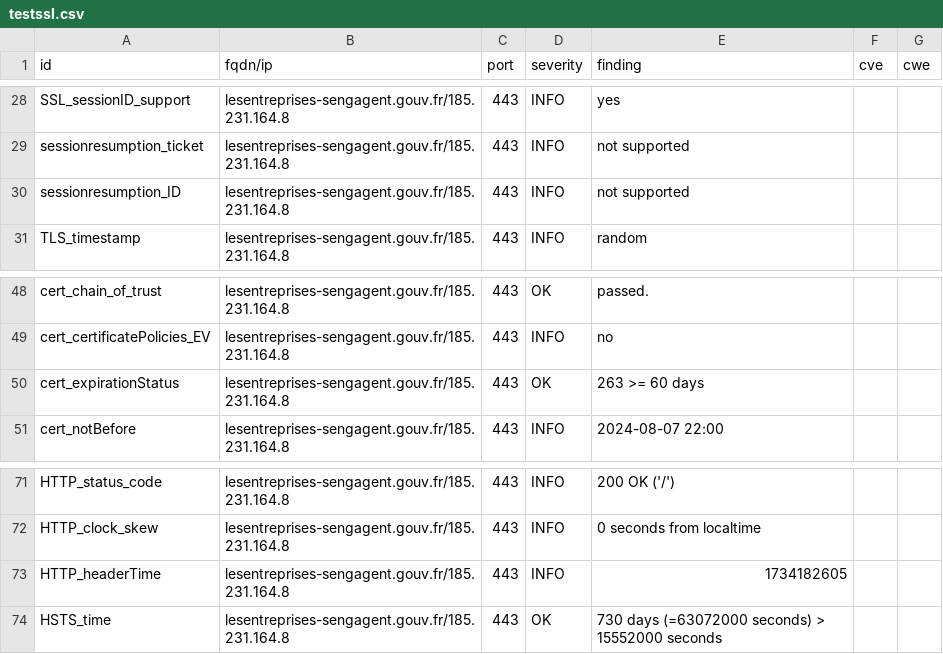
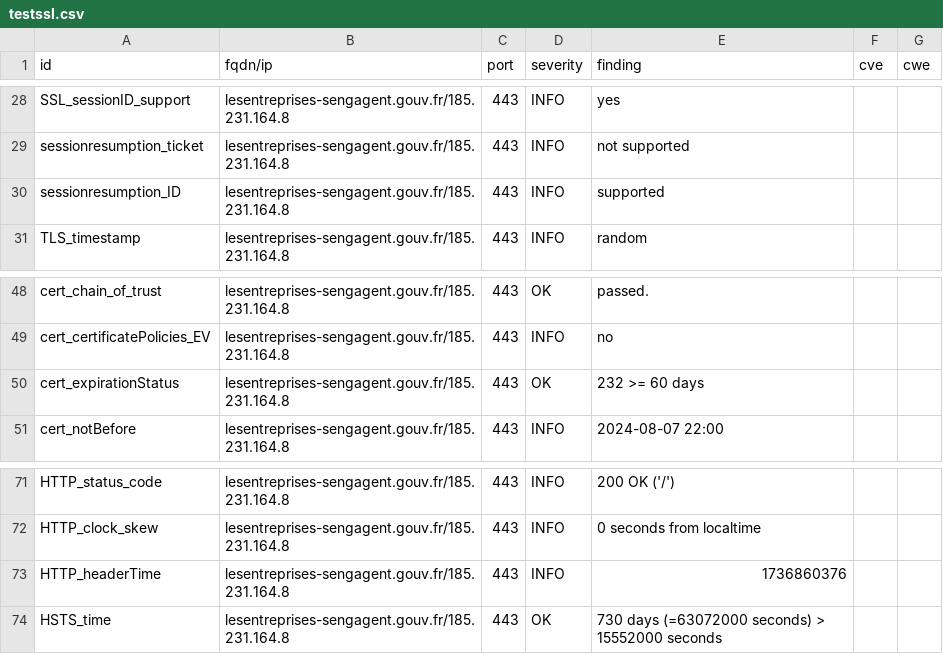
Before and after one commit to GKO-org/dashlordPrd6, a CSV file: results/aHR0cHM6Ly9sZXNlbnRyZXByaXNlcy1zZW5nYWdlbnQuZ291di5mcg==/testssl.csv, drawn as a sheet; only a part is shown, gaps mark what is left out.

```diff
--- a/results/aHR0cHM6Ly9sZXNlbnRyZXByaXNlcy1zZW5nYWdlbnQuZ291di5mcg==/testssl.csv
+++ b/results/aHR0cHM6Ly9sZXNlbnRyZXByaXNlcy1zZW5nYWdlbnQuZ291di5mcg==/testssl.csv
@@ -29,3 +29,3 @@
 "sessionresumption_ticket","lesentreprises-sengagent.gouv.fr/185.231.164.8","443","INFO","not supported","",""
-"sessionresumption_ID","lesentreprises-sengagent.gouv.fr/185.231.164.8","443","INFO","not supported","",""
+"sessionresumption_ID","lesentreprises-sengagent.gouv.fr/185.231.164.8","443","INFO","supported","",""
 "TLS_timestamp","lesentreprises-sengagent.gouv.fr/185.231.164.8","443","INFO","random","",""
@@ -49,3 +49,3 @@
 "cert_certificatePolicies_EV","lesentreprises-sengagent.gouv.fr/185.231.164.8","443","INFO","no","",""
-"cert_expirationStatus","lesentreprises-sengagent.gouv.fr/185.231.164.8","443","OK","263 >= 60 days","",""
+"cert_expirationStatus","lesentreprises-sengagent.gouv.fr/185.231.164.8","443","OK","232 >= 60 days","",""
 "cert_notBefore","lesentreprises-sengagent.gouv.fr/185.231.164.8","443","INFO","2024-08-07 22:00","",""
@@ -72,3 +72,3 @@
 "HTTP_clock_skew","lesentreprises-sengagent.gouv.fr/185.231.164.8","443","INFO","0 seconds from localtime","",""
-"HTTP_headerTime","lesentreprises-sengagent.gouv.fr/185.231.164.8","443","INFO","1734182605","",""
+"HTTP_headerTime","lesentreprises-sengagent.gouv.fr/185.231.164.8","443","INFO","1736860376","",""
 "HSTS_time","lesentreprises-sengagent.gouv.fr/185.231.164.8","443","OK","730 days (=63072000 seconds) > 15552000 seconds","",""
```
Also changed, not shown: 8 other files.
